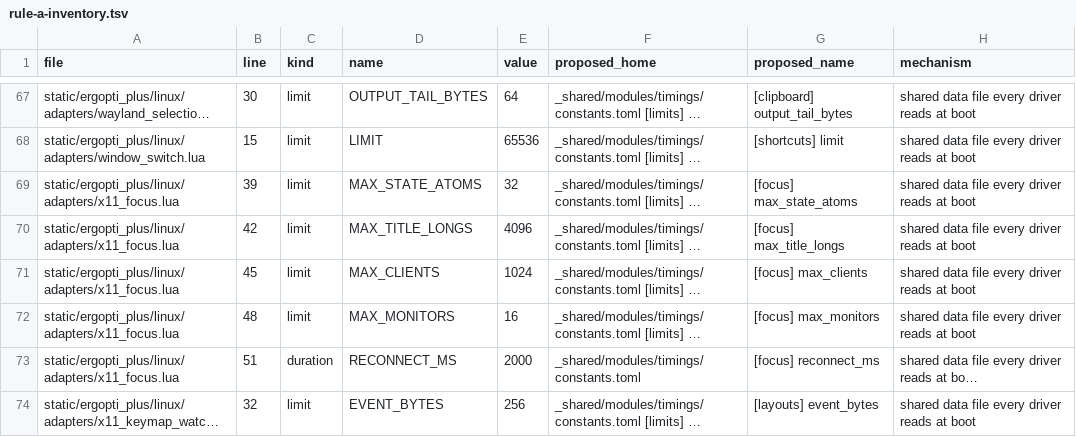
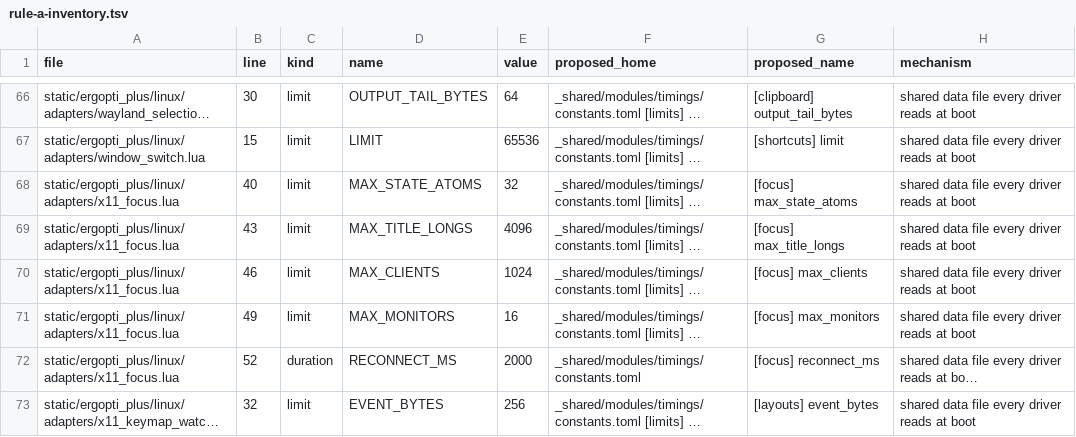
Before and after one commit to adrienm7/ergopti, a TSV file: docs/design/structure-plan/rule-a-inventory.tsv, drawn as a sheet; only a part is shown, gaps mark what is left out; long unchanged cells end in …; addresses are those after the commit; the diff covers the shown part only; the diff names each change by its address in the sheet, - before the commit and + after, or states it on an @@ line.

```diff
--- a/docs/design/structure-plan/rule-a-inventory.tsv
+++ b/docs/design/structure-plan/rule-a-inventory.tsv
-B68 (line): 39
+B68 (line): 40
-B69 (line): 42
+B69 (line): 43
-B70 (line): 45
+B70 (line): 46
-B71 (line): 48
+B71 (line): 49
-B72 (line): 51
+B72 (line): 52
```
Also changed, not shown: 4 removed rows and 99 edited cells elsewhere in this file, 8 other files.
